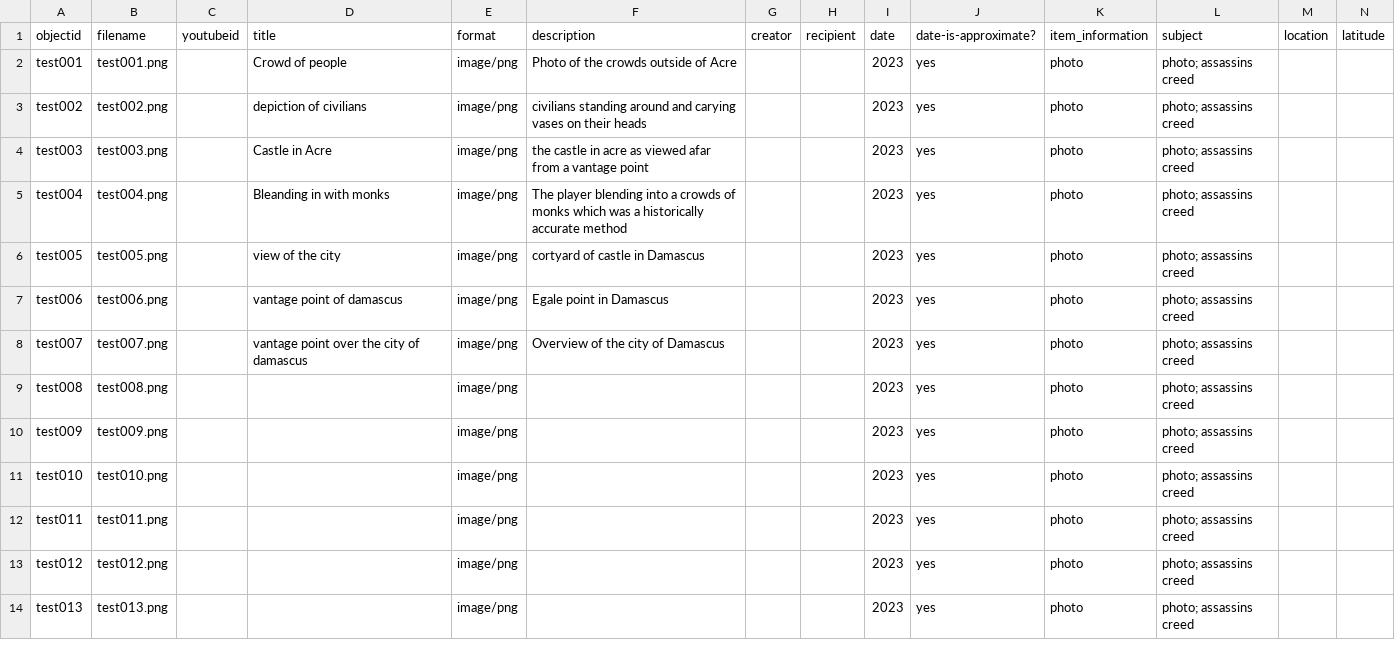
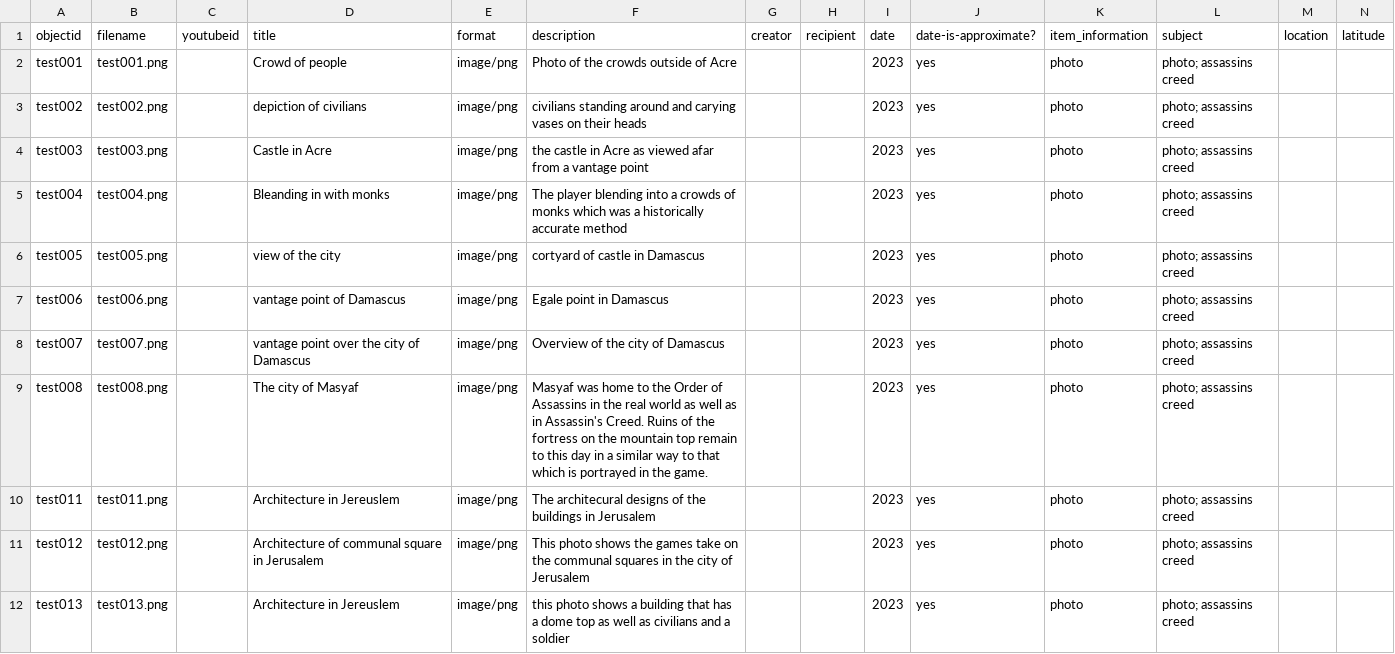
Before and after one commit to Wiseandrew80/TEST, a CSV file: _data/test_gh.csv, drawn as a sheet; only a part is shown; removed rows and columns are numbered as before the commit, all else as after; rows hold the shown columns only; the diff names each change by its address in the sheet, - before the commit and + after, or states it on an @@ line.

Commit message:
updated meta data

```diff
--- a/_data/test_gh.csv
+++ b/_data/test_gh.csv
-F4 (description): …castle in acre as viewed…
+F4 (description): …castle in Acre as viewed…
-D7 (title): vantage point of damascus
+D7 (title): vantage point of Damascus
-D8 (title): vantage point over the city of damascus
+D8 (title): vantage point over the city of Damascus
-D9 (title): (empty)
+D9 (title): The city of Masyaf
-F9 (description): (empty)
+F9 (description): Masyaf was home to the Order of Assassins in the real world as well as in Assassin's Creed. Ruins of the fortress on the mountain top remain to this day in a similar way to that which is portrayed in the game.
-row 10: test009 | test009.png |  |  | image/png |  |  |  | 2023 | yes | photo | photo; assassins creed
-row 11: test010 | test010.png |  |  | image/png |  |  |  | 2023 | yes | photo | photo; assassins creed
-D10 (title): (empty)
+D10 (title): Architecture in Jereuslem
-F10 (description): (empty)
+F10 (description): The architecural designs of the buildings in Jerusalem
-D11 (title): (empty)
+D11 (title): Architecture of communal square in Jerusalem
-F11 (description): (empty)
+F11 (description): This photo shows the games take on the communal squares in the city of Jerusalem
-D12 (title): (empty)
+D12 (title): Architecture in Jereuslem
-F12 (description): (empty)
+F12 (description): this photo shows a building that has a dome top as well as civilians and a soldier
```
Also changed, not shown: 1 other file.
